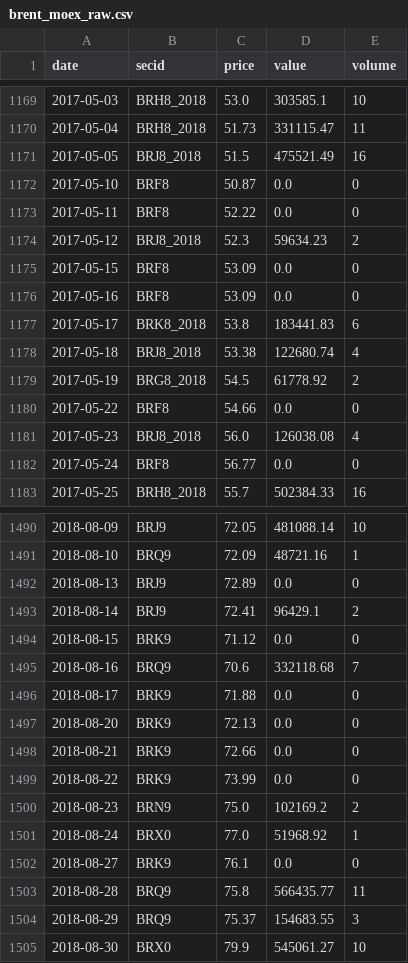
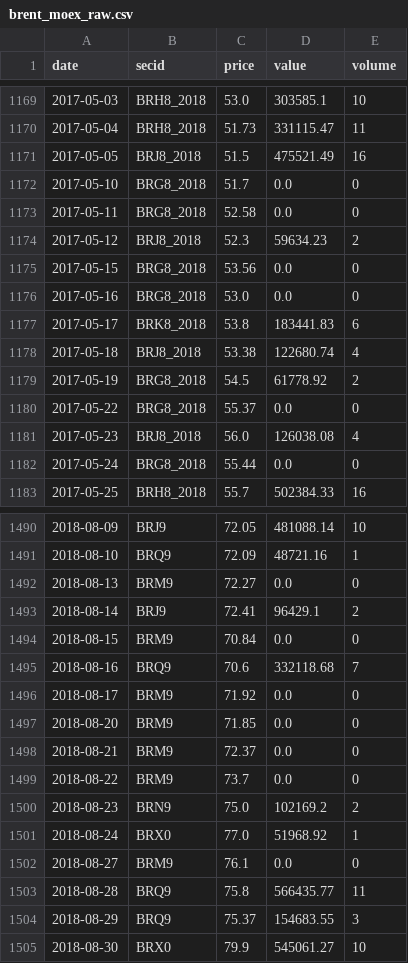
Before and after one commit to annagirfanova742/imoex-dashboard, a CSV file: data/brent_moex_raw.csv, drawn as a sheet; only a part is shown, gaps mark what is left out; the diff covers the shown part only.

```diff
--- a/data/brent_moex_raw.csv
+++ b/data/brent_moex_raw.csv
@@ -1171,7 +1171,7 @@ date,secid,price,value,volume
 2017-05-05,BRJ8_2018,51.5,475521.49,16
-2017-05-10,BRF8,50.87,0.0,0
-2017-05-11,BRF8,52.22,0.0,0
+2017-05-10,BRG8_2018,51.7,0.0,0
+2017-05-11,BRG8_2018,52.58,0.0,0
 2017-05-12,BRJ8_2018,52.3,59634.23,2
-2017-05-15,BRF8,53.09,0.0,0
-2017-05-16,BRF8,53.09,0.0,0
+2017-05-15,BRG8_2018,53.56,0.0,0
+2017-05-16,BRG8_2018,53.0,0.0,0
 2017-05-17,BRK8_2018,53.8,183441.83,6
@@ -1179,5 +1179,5 @@ date,secid,price,value,volume
 2017-05-19,BRG8_2018,54.5,61778.92,2
-2017-05-22,BRF8,54.66,0.0,0
+2017-05-22,BRG8_2018,55.37,0.0,0
 2017-05-23,BRJ8_2018,56.0,126038.08,4
-2017-05-24,BRF8,56.77,0.0,0
+2017-05-24,BRG8_2018,55.44,0.0,0
 2017-05-25,BRH8_2018,55.7,502384.33,16
@@ -1491,13 +1491,13 @@ date,secid,price,value,volume
 2018-08-10,BRQ9,72.09,48721.16,1
-2018-08-13,BRJ9,72.89,0.0,0
+2018-08-13,BRM9,72.27,0.0,0
 2018-08-14,BRJ9,72.41,96429.1,2
-2018-08-15,BRK9,71.12,0.0,0
+2018-08-15,BRM9,70.84,0.0,0
 2018-08-16,BRQ9,70.6,332118.68,7
-2018-08-17,BRK9,71.88,0.0,0
-2018-08-20,BRK9,72.13,0.0,0
-2018-08-21,BRK9,72.66,0.0,0
-2018-08-22,BRK9,73.99,0.0,0
+2018-08-17,BRM9,71.92,0.0,0
+2018-08-20,BRM9,71.85,0.0,0
+2018-08-21,BRM9,72.37,0.0,0
+2018-08-22,BRM9,73.7,0.0,0
 2018-08-23,BRN9,75.0,102169.2,2
 2018-08-24,BRX0,77.0,51968.92,1
-2018-08-27,BRK9,76.1,0.0,0
+2018-08-27,BRM9,76.1,0.0,0
 2018-08-28,BRQ9,75.8,566435.77,11
```
Also changed, not shown: 1 added row and 88 edited cells elsewhere in this file, data/brent_daily.csv, data/cnyrub_moex.csv, 3 other files.
